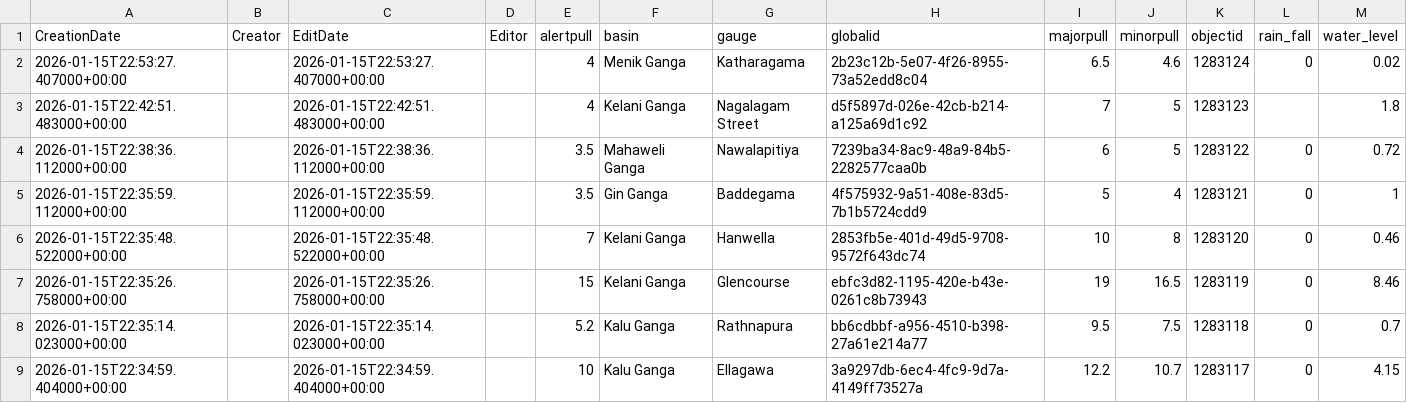
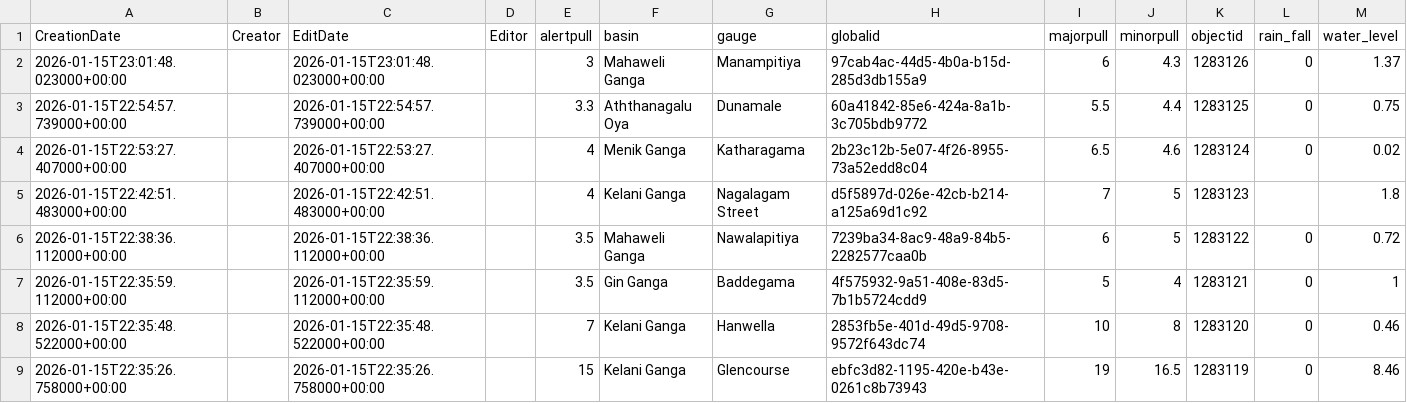
Before and after one commit to RensithUdara/Flood-Data, a CSV file: data/gauges_2_view.csv, drawn as a sheet; only a part is shown; the shorter side is filled out with more unchanged rows; the diff names each change by its address in the sheet, - before the commit and + after, or states it on an @@ line.

Commit message:
chore: update gauges_2_view data (6419 records, 2026-01-15 23:06:44 UTC)

```diff
--- a/data/gauges_2_view.csv
+++ b/data/gauges_2_view.csv
+row 2: 2026-01-15T23:01:48.023000+00:00 |  | 2026-01-15T23:01:48.023000+00:00 |  | 3 | Mahaweli Ganga | Manampitiya | 97cab4ac-44d5-4b0a-b15d-285d3db155a9 | 6 | 4.3 | 1283126 | 0 | 1.37
+row 3: 2026-01-15T22:54:57.739000+00:00 |  | 2026-01-15T22:54:57.739000+00:00 |  | 3.3 | Aththanagalu Oya | Dunamale | 60a41842-85e6-424a-8a1b-3c705bdb9772 | 5.5 | 4.4 | 1283125 | 0 | 0.75
```
Also changed, not shown: 1 other file.
